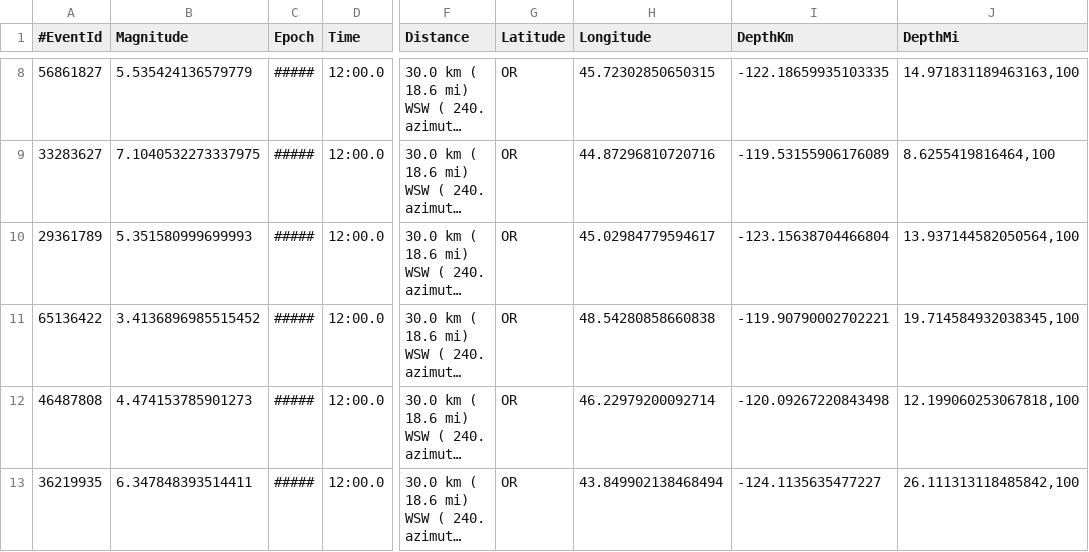
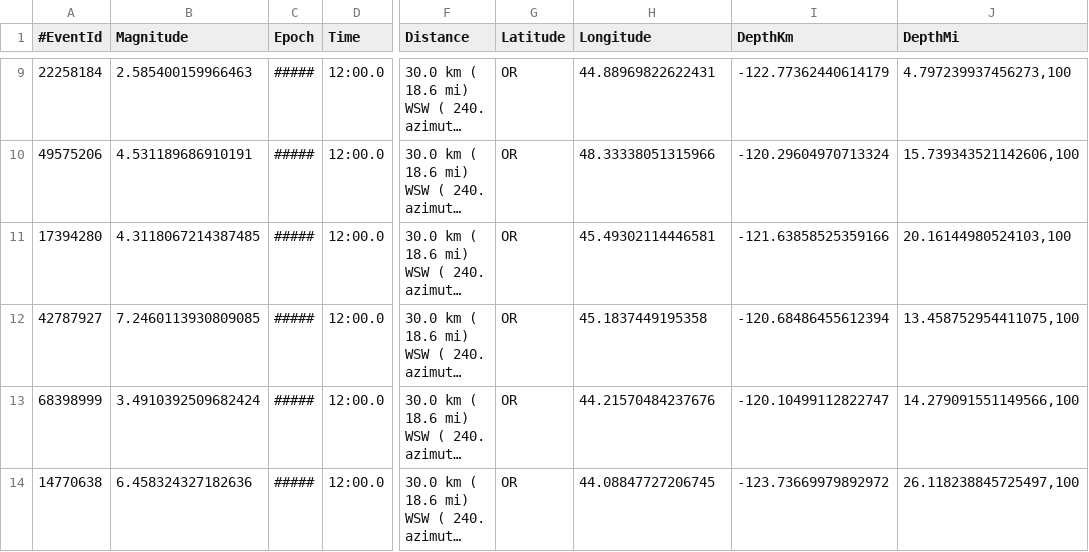
Before and after one commit to TestCreator/GenSequence, a CSV file: cases1/5-30-magnitudes:left_slanted-latitudes:left_slanted-longitudes:uniform-depths:right_slanted-.csv, drawn as a sheet; only a part is shown, gaps mark what is left out; long unchanged cells end in …; addresses are those after the commit; the diff covers the shown part only; the diff names each change by its address in the sheet, - before the commit and + after, or states it on an @@ line.

```diff
--- a/cases1/5-30-magnitudes:left_slanted-latitudes:left_slanted-longitudes:uniform-depths:right_slanted-.csv
+++ b/cases1/5-30-magnitudes:left_slanted-latitudes:left_slanted-longitudes:uniform-depths:right_slanted-.csv
-A9 (#EventId): 56861827
+A9 (#EventId): 22258184
-B9 (Magnitude): 5.535424136579779
+B9 (Magnitude): 2.585400159966463
-H9 (Longitude): 45.72302850650315
+H9 (Longitude): 44.88969822622431
-I9 (DepthKm): -122.18659935103335
+I9 (DepthKm): -122.77362440614179
-J9 (DepthMi): 14.971831189463163,100
+J9 (DepthMi): 4.797239937456273,100
-A10 (#EventId): 33283627
+A10 (#EventId): 49575206
-B10 (Magnitude): 7.1040532273337975
+B10 (Magnitude): 4.531189686910191
-H10 (Longitude): 44.87296810720716
+H10 (Longitude): 48.33338051315966
-I10 (DepthKm): -119.53155906176089
+I10 (DepthKm): -120.29604970713324
-J10 (DepthMi): 8.6255419816464,100
+J10 (DepthMi): 15.739343521142606,100
-A11 (#EventId): 29361789
+A11 (#EventId): 17394280
-B11 (Magnitude): 5.351580999699993
+B11 (Magnitude): 4.3118067214387485
-H11 (Longitude): 45.02984779594617
+H11 (Longitude): 45.49302114446581
-I11 (DepthKm): -123.15638704466804
+I11 (DepthKm): -121.63858525359166
-J11 (DepthMi): 13.937144582050564,100
+J11 (DepthMi): 20.16144980524103,100
-A12 (#EventId): 65136422
+A12 (#EventId): 42787927
-B12 (Magnitude): 3.4136896985515452
+B12 (Magnitude): 7.2460113930809085
-H12 (Longitude): 48.54280858660838
+H12 (Longitude): 45.1837449195358
-I12 (DepthKm): -119.90790002702221
+I12 (DepthKm): -120.68486455612394
-J12 (DepthMi): 19.714584932038345,100
+J12 (DepthMi): 13.458752954411075,100
-A13 (#EventId): 46487808
+A13 (#EventId): 68398999
-B13 (Magnitude): 4.474153785901273
+B13 (Magnitude): 3.4910392509682424
-H13 (Longitude): 46.22979200092714
+H13 (Longitude): 44.21570484237676
-I13 (DepthKm): -120.09267220843498
+I13 (DepthKm): -120.10499112822747
-J13 (DepthMi): 12.199060253067818,100
+J13 (DepthMi): 14.279091551149566,100
-A14 (#EventId): 36219935
+A14 (#EventId): 14770638
-B14 (Magnitude): 6.347848393514411
+B14 (Magnitude): 6.458324327182636
-H14 (Longitude): 43.849902138468494
+H14 (Longitude): 44.08847727206745
-I14 (DepthKm): -124.1135635477227
+I14 (DepthKm): -123.73669979892972
-J14 (DepthMi): 26.111313118485842,100
+J14 (DepthMi): 26.118238845725497,100
```
Also changed, not shown: 1 added row, 1 removed row and 115 edited cells elsewhere in this file, cases1/1-70-magnitudes:uniform-latitudes:uniform-longitudes:uniform-depths:uniform-.csv, cases1/2-30-magnitudes:right_slanted-latitudes:right_slanted-longitudes:left_slanted-depths:uniform-.csv, 19 other files.
